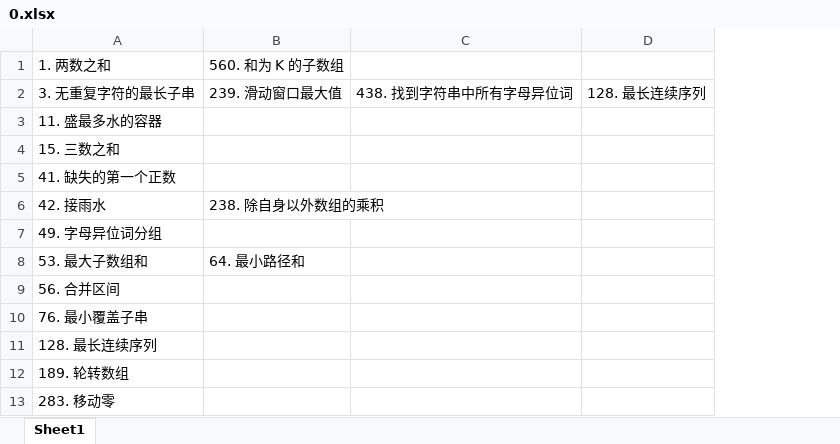
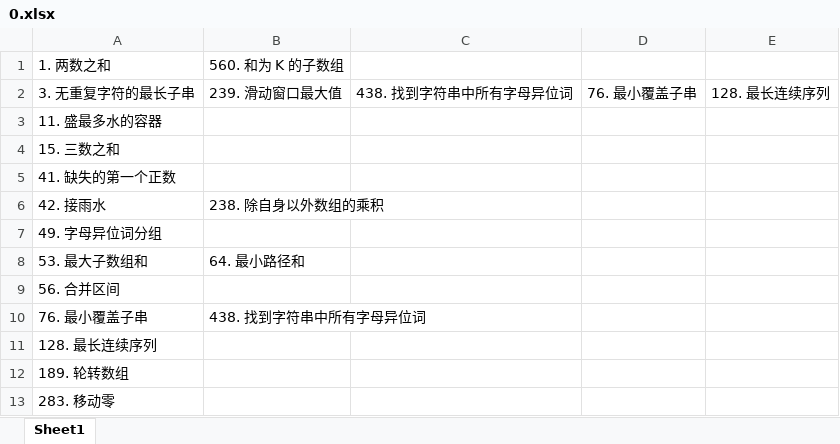
Before and after one commit to jiangyigithub/myalgo, an Excel workbook: hot100/0.xlsx, sheet Sheet1, drawn as a sheet; values as stored, in another font and other column widths than the file's, no borders; the diff names each change by its address in the sheet, - before the commit and + after, or states it on an @@ line.

```diff
--- a/hot100/0.xlsx (sheet Sheet1)
+++ b/hot100/0.xlsx (sheet Sheet1)
+column D, row 2: 76. 最小覆盖子串
-B10: (empty)
+B10: 438. 找到字符串中所有字母异位词
```
Also changed, not shown: 2 other files.
